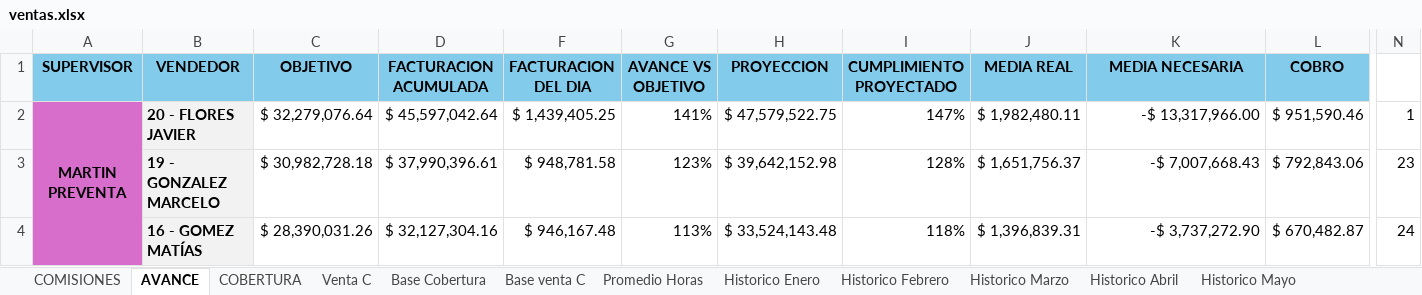
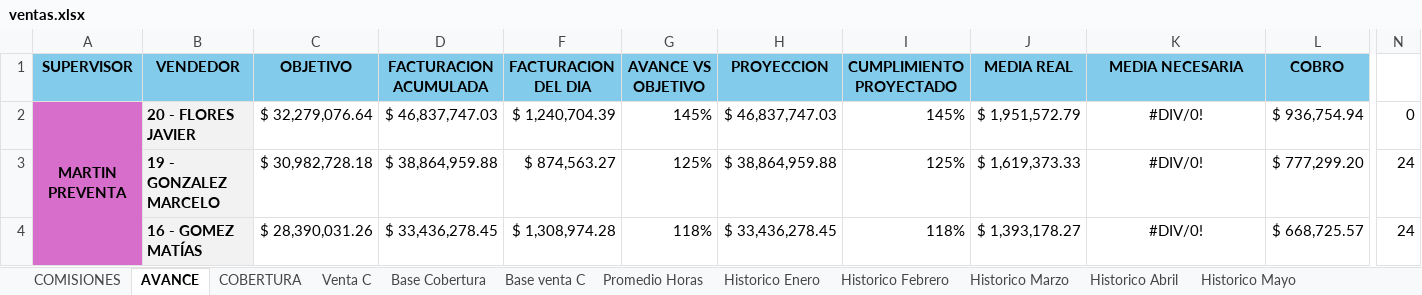
Before and after one commit to cesartrix/Avanve-ventas, an Excel workbook: data/ventas.xlsx, sheet AVANCE, drawn as a sheet; only a part is shown, gaps mark what is left out; values as stored, in another font and other column widths than the file's, no borders; conditional formats not drawn; the diff covers the shown part only; the diff names each change by its address in the sheet, - before the commit and + after, or states it on an @@ line.

```diff
--- a/data/ventas.xlsx (sheet AVANCE)
+++ b/data/ventas.xlsx (sheet AVANCE)
-D2 (FACTURACION ACUMULADA): $ 45,597,042.64
+D2 (FACTURACION ACUMULADA): $ 46,837,747.03
-F2 (FACTURACION DEL DIA): $ 1,439,405.25
+F2 (FACTURACION DEL DIA): $ 1,240,704.39
-G2 (AVANCE VS OBJETIVO): 141%
+G2 (AVANCE VS OBJETIVO): 145%
-H2 (PROYECCION): $ 47,579,522.75
+H2 (PROYECCION): $ 46,837,747.03
-I2 (CUMPLIMIENTO PROYECTADO): 147%
+I2 (CUMPLIMIENTO PROYECTADO): 145%
-J2 (MEDIA REAL): $ 1,982,480.11
+J2 (MEDIA REAL): $ 1,951,572.79
-K2 (MEDIA NECESARIA): -$ 13,317,966.00
+K2 (MEDIA NECESARIA): #DIV/0!
-K2:K4 alignment: right
+K2:K4 alignment: center
-L2 (COBRO): $ 951,590.46
+L2 (COBRO): $ 936,754.94
-N2: 1
+N2: 0
-D3 (FACTURACION ACUMULADA): $ 37,990,396.61
+D3 (FACTURACION ACUMULADA): $ 38,864,959.88
-F3 (FACTURACION DEL DIA): $ 948,781.58
+F3 (FACTURACION DEL DIA): $ 874,563.27
-G3 (AVANCE VS OBJETIVO): 123%
+G3 (AVANCE VS OBJETIVO): 125%
-H3 (PROYECCION): $ 39,642,152.98
+H3 (PROYECCION): $ 38,864,959.88
-I3 (CUMPLIMIENTO PROYECTADO): 128%
+I3 (CUMPLIMIENTO PROYECTADO): 125%
-J3 (MEDIA REAL): $ 1,651,756.37
+J3 (MEDIA REAL): $ 1,619,373.33
-K3 (MEDIA NECESARIA): -$ 7,007,668.43
+K3 (MEDIA NECESARIA): #DIV/0!
-L3 (COBRO): $ 792,843.06
+L3 (COBRO): $ 777,299.20
-N3: 23
+N3: 24
-D4 (FACTURACION ACUMULADA): $ 32,127,304.16
+D4 (FACTURACION ACUMULADA): $ 33,436,278.45
-F4 (FACTURACION DEL DIA): $ 946,167.48
+F4 (FACTURACION DEL DIA): $ 1,308,974.28
-G4 (AVANCE VS OBJETIVO): 113%
+G4 (AVANCE VS OBJETIVO): 118%
-H4 (PROYECCION): $ 33,524,143.48
+H4 (PROYECCION): $ 33,436,278.45
-J4 (MEDIA REAL): $ 1,396,839.31
+J4 (MEDIA REAL): $ 1,393,178.27
-K4 (MEDIA NECESARIA): -$ 3,737,272.90
+K4 (MEDIA NECESARIA): #DIV/0!
-L4 (COBRO): $ 670,482.87
+L4 (COBRO): $ 668,725.57
```
Also changed, not shown: 5 added rows, 5 removed rows, 240 edited cells and cell formats elsewhere in this sheet, sheet Base Cobertura, sheet COMISIONES, sheet COBERTURA, sheet Promedio Horas, hidden cells.
